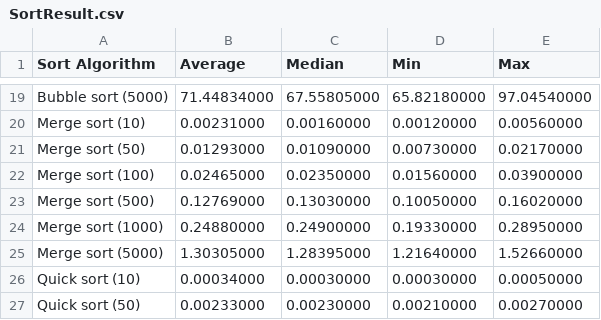
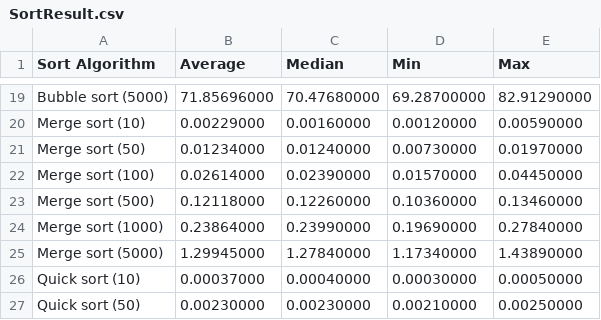
Before and after one commit to proxima-k/fg-data-struct-algo, a CSV file: fg-data-struct-algo/SortResult.csv, drawn as a sheet; only a part is shown, gaps mark what is left out; the diff covers the shown part only; the diff names each change by its address in the sheet, - before the commit and + after, or states it on an @@ line.

```diff
--- a/fg-data-struct-algo/SortResult.csv
+++ b/fg-data-struct-algo/SortResult.csv
-B19 (Average): 71.44834000
+B19 (Average): 71.85696000
-C19 (Median): 67.55805000
+C19 (Median): 70.47680000
-D19 (Min): 65.82180000
+D19 (Min): 69.28700000
-E19 (Max): 97.04540000
+E19 (Max): 82.91290000
-B20 (Average): 0.00231000
+B20 (Average): 0.00229000
-E20 (Max): 0.00560000
+E20 (Max): 0.00590000
-B21 (Average): 0.01293000
+B21 (Average): 0.01234000
-C21 (Median): 0.01090000
+C21 (Median): 0.01240000
-E21 (Max): 0.02170000
+E21 (Max): 0.01970000
-B22 (Average): 0.02465000
+B22 (Average): 0.02614000
-C22 (Median): 0.02350000
+C22 (Median): 0.02390000
-D22 (Min): 0.01560000
+D22 (Min): 0.01570000
-E22 (Max): 0.03900000
+E22 (Max): 0.04450000
-B23 (Average): 0.12769000
+B23 (Average): 0.12118000
-C23 (Median): 0.13030000
+C23 (Median): 0.12260000
-D23 (Min): 0.10050000
+D23 (Min): 0.10360000
-E23 (Max): 0.16020000
+E23 (Max): 0.13460000
-B24 (Average): 0.24880000
+B24 (Average): 0.23864000
-C24 (Median): 0.24900000
+C24 (Median): 0.23990000
-D24 (Min): 0.19330000
+D24 (Min): 0.19690000
-E24 (Max): 0.28950000
+E24 (Max): 0.27840000
-B25 (Average): 1.30305000
+B25 (Average): 1.29945000
-C25 (Median): 1.28395000
+C25 (Median): 1.27840000
-D25 (Min): 1.21640000
+D25 (Min): 1.17340000
-E25 (Max): 1.52660000
+E25 (Max): 1.43890000
-B26 (Average): 0.00034000
+B26 (Average): 0.00037000
-C26 (Median): 0.00030000
+C26 (Median): 0.00040000
-B27 (Average): 0.00233000
+B27 (Average): 0.00230000
-E27 (Max): 0.00270000
+E27 (Max): 0.00250000
```
Also changed, not shown: 77 edited cells elsewhere in this file, 24 other files.
